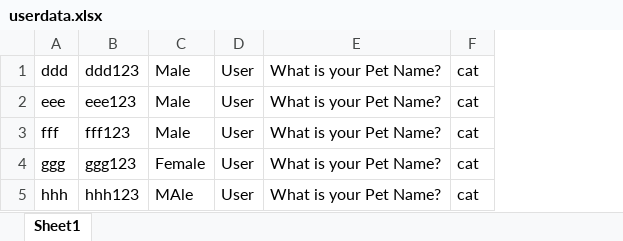
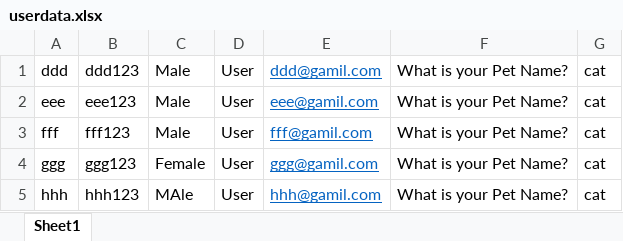
Before and after one commit to shahushinde/ProductManagement, an Excel workbook: src/main/webapp/WEB-INF/upload/userdata.xlsx, sheet Sheet1, drawn as a sheet; values as stored, in another font and other column widths than the file's, no borders; the diff names each change by its address in the sheet, - before the commit and + after, or states it on an @@ line.

```diff
--- a/src/main/webapp/WEB-INF/upload/userdata.xlsx (sheet Sheet1)
+++ b/src/main/webapp/WEB-INF/upload/userdata.xlsx (sheet Sheet1)
+column E, rows 1-5: ddd@gamil.com | eee@gamil.com | fff@gamil.com | ggg@gamil.com | hhh@gamil.com
```
Also changed, not shown: 25 other files.
